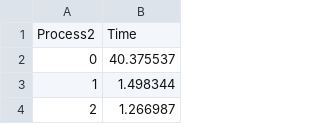
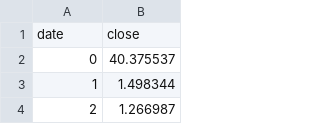
Before and after one commit to srongch/kafka-Result, a CSV file: one_producer.csv, drawn as a sheet; only a part is shown; removed rows and columns are numbered as before the commit, all else as after; the diff names each change by its address in the sheet, - before the commit and + after, or states it on an @@ line.

Commit message:
Update one_producer.csv

```diff
--- a/one_producer.csv
+++ b/one_producer.csv
-row 1: Process2 | Time
+row 1: date | close
```
